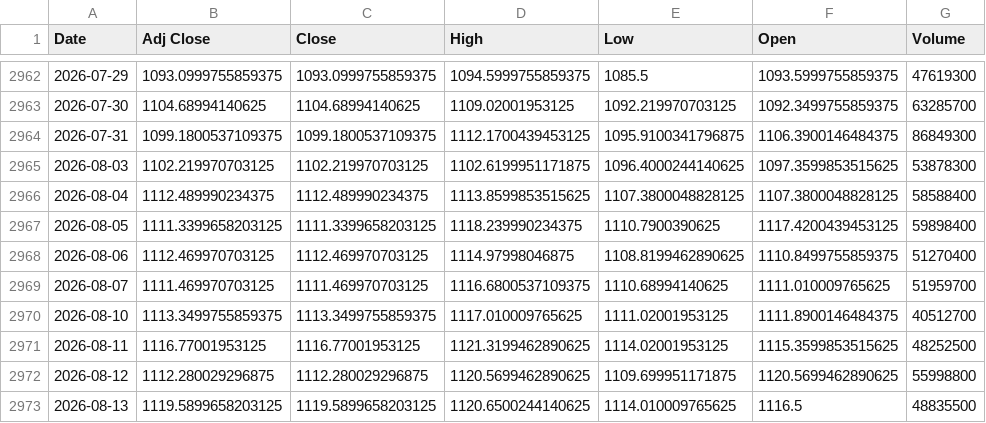
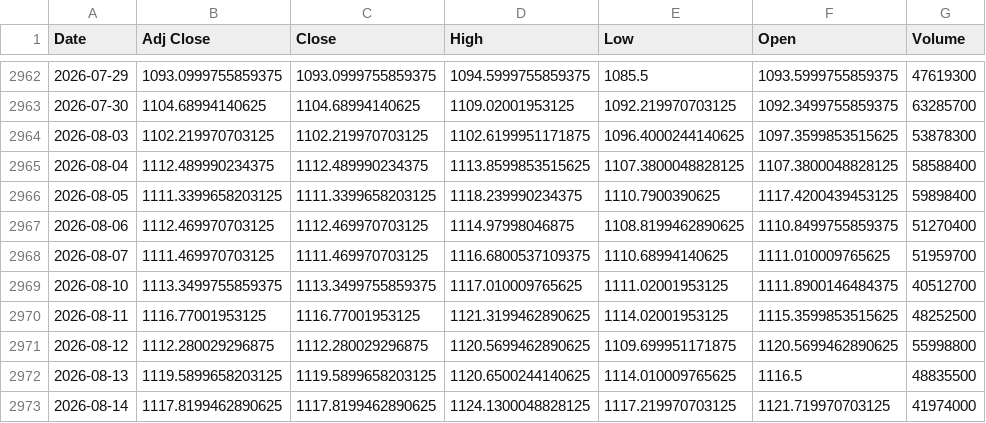
Before and after one commit to AnandSie/optie_dashboard, a CSV file: data/aex_history.csv, drawn as a sheet; only a part is shown, gaps mark what is left out; removed rows and columns are numbered as before the commit, all else as after; the diff names each change by its address in the sheet, - before the commit and + after, or states it on an @@ line.

```diff
--- a/data/aex_history.csv
+++ b/data/aex_history.csv
-row 2964: 2026-07-31 | 1099.1800537109375 | 1099.1800537109375 | 1112.1700439453125 | 1095.9100341796875 | 1106.3900146484375 | 86849300
+row 2973: 2026-08-14 | 1117.8199462890625 | 1117.8199462890625 | 1124.1300048828125 | 1117.219970703125 | 1121.719970703125 | 41974000
```
Also changed, not shown: data/aex_history_detail.csv, 1 other file.
